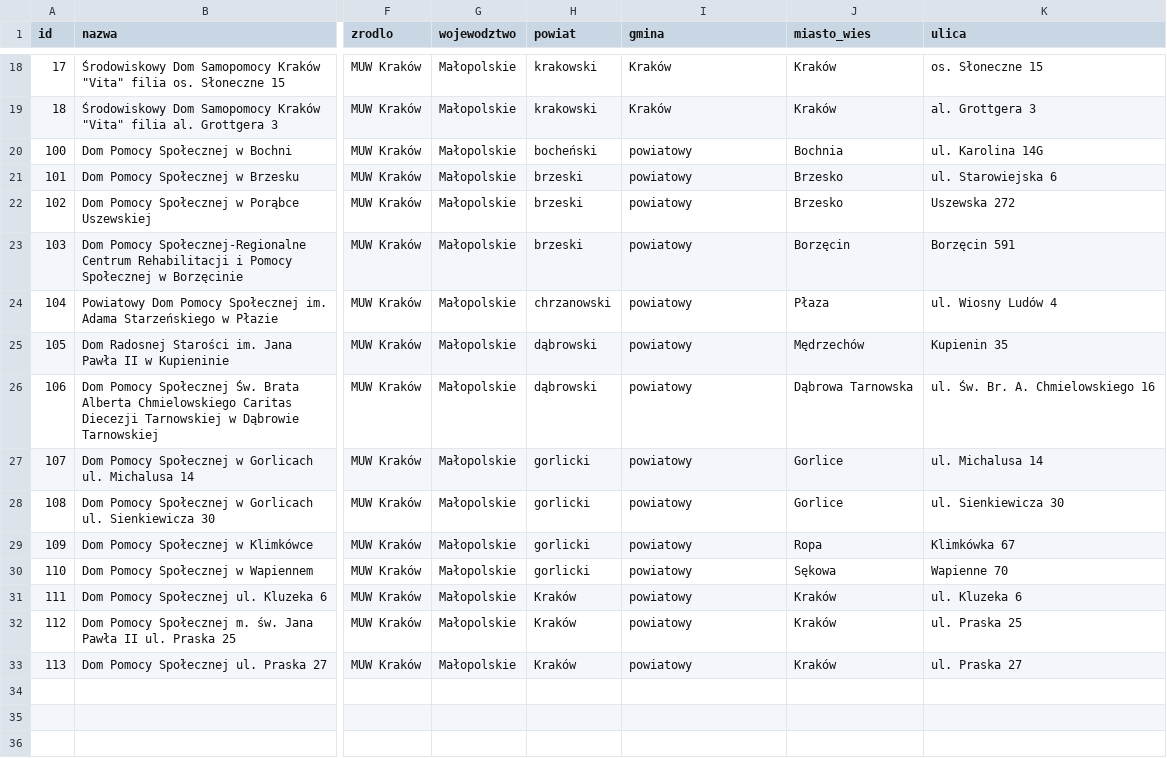
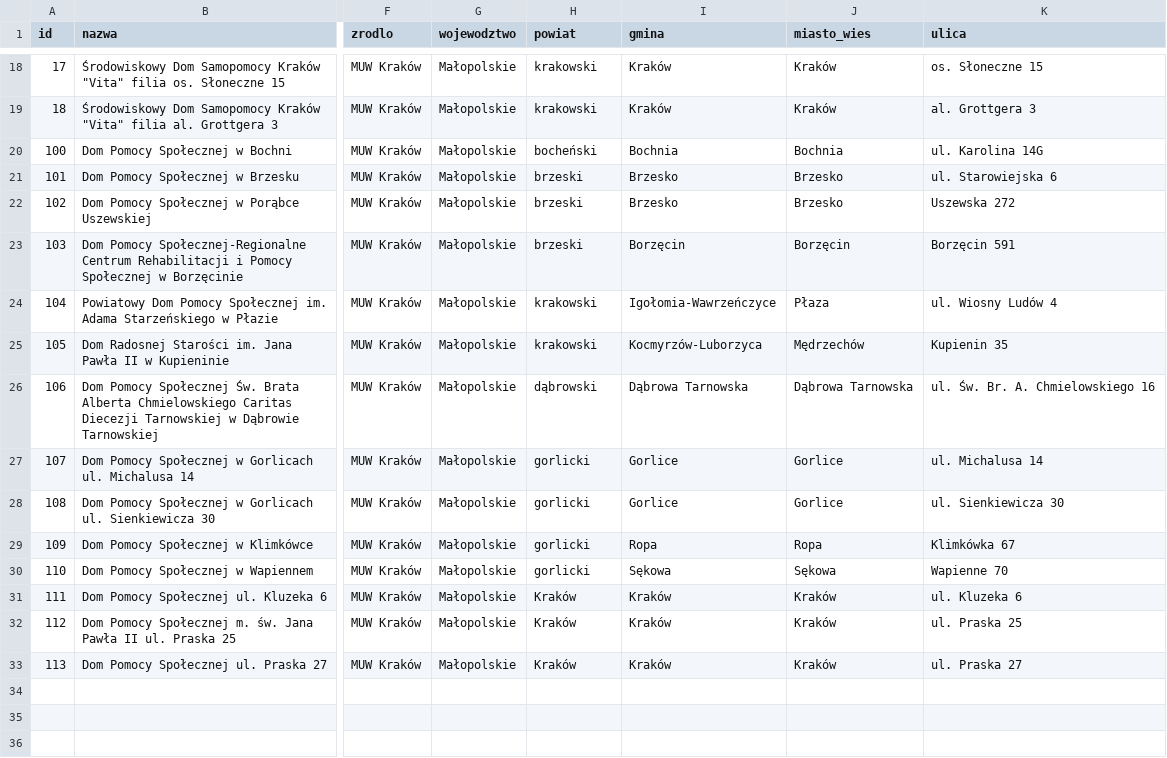
Before and after one commit to Kaczor4444/kompas-seniora, a CSV file: placowki.csv, drawn as a sheet; only a part is shown, gaps mark what is left out; the diff names each change by its address in the sheet, - before the commit and + after, or states it on an @@ line.

```diff
--- a/placowki.csv
+++ b/placowki.csv
-I20 (gmina): powiatowy
+I20 (gmina): Bochnia
-I21:I22 (gmina): powiatowy
+I21:I22 (gmina): Brzesko
-I23 (gmina): powiatowy
+I23 (gmina): Borzęcin
-H24 (powiat): chrzanowski
+H24 (powiat): krakowski
-I24 (gmina): powiatowy
+I24 (gmina): Igołomia-Wawrzeńczyce
-H25 (powiat): dąbrowski
+H25 (powiat): krakowski
-I25 (gmina): powiatowy
+I25 (gmina): Kocmyrzów-Luborzyca
-I26 (gmina): powiatowy
+I26 (gmina): Dąbrowa Tarnowska
-I27:I28 (gmina): powiatowy
+I27:I28 (gmina): Gorlice
-I29 (gmina): powiatowy
+I29 (gmina): Ropa
-I30 (gmina): powiatowy
+I30 (gmina): Sękowa
-I31:I33 (gmina): powiatowy
+I31:I33 (gmina): Kraków
```
Also changed, not shown: placowki-new.csv, 6 other files.
